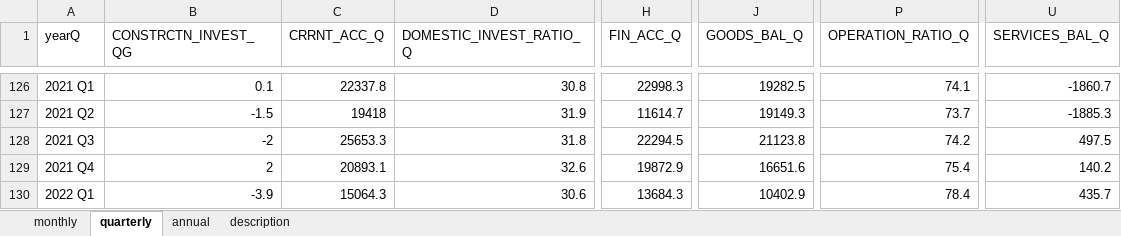
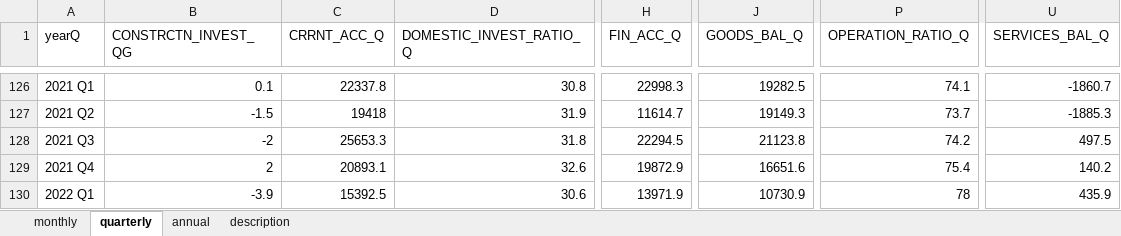
Before and after one commit to morner75/GetMacroData, an Excel workbook: Output/ecos_macro_data.xlsx, sheet quarterly, drawn as a sheet; only a part is shown, gaps mark what is left out; values as stored, in another font and other column widths than the file's, no borders; the diff names each change by its address in the sheet, - before the commit and + after, or states it on an @@ line.

```diff
--- a/Output/ecos_macro_data.xlsx (sheet quarterly)
+++ b/Output/ecos_macro_data.xlsx (sheet quarterly)
-C130 (CRRNT_ACC_Q): 15064.3
+C130 (CRRNT_ACC_Q): 15392.5
-H130 (FIN_ACC_Q): 13684.3
+H130 (FIN_ACC_Q): 13971.9
-J130 (GOODS_BAL_Q): 10402.9
+J130 (GOODS_BAL_Q): 10730.9
-P130 (OPERATION_RATIO_Q): 78.4
+P130 (OPERATION_RATIO_Q): 78
-U130 (SERVICES_BAL_Q): 435.7
+U130 (SERVICES_BAL_Q): 435.9
```
Also changed, not shown: sheet description, sheet monthly, Output/macro_data.xlsx, 3 other files.
